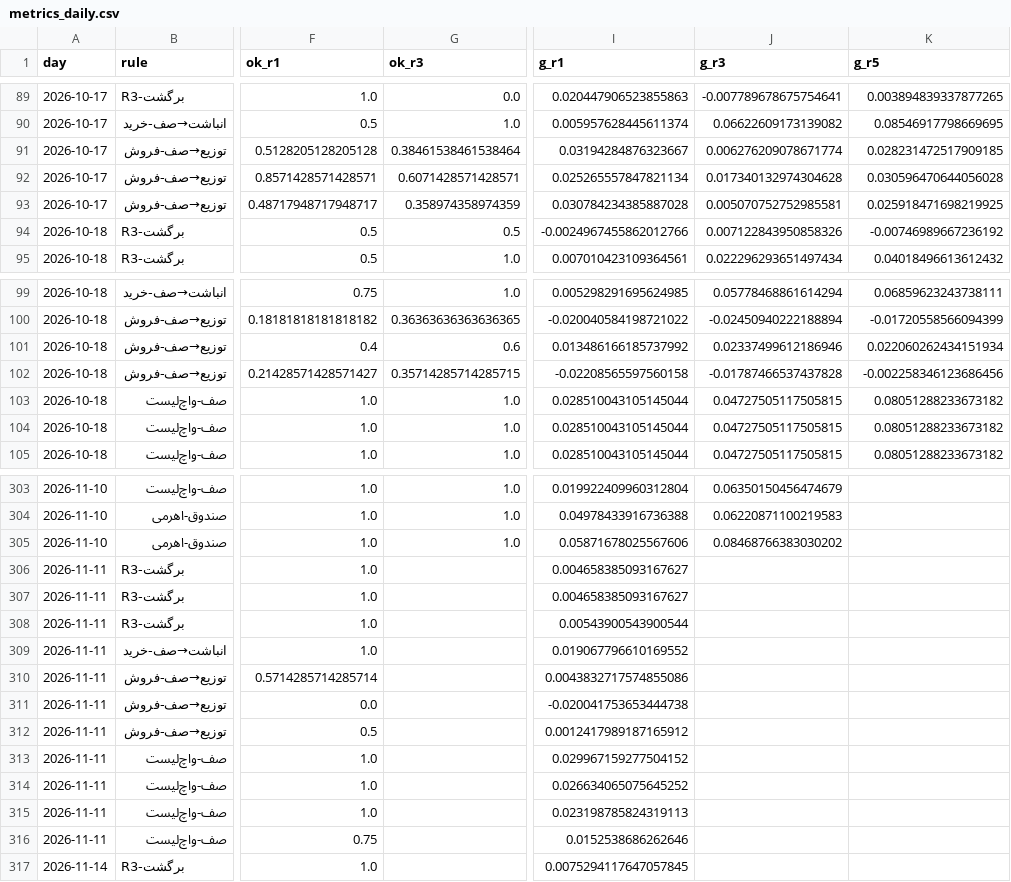
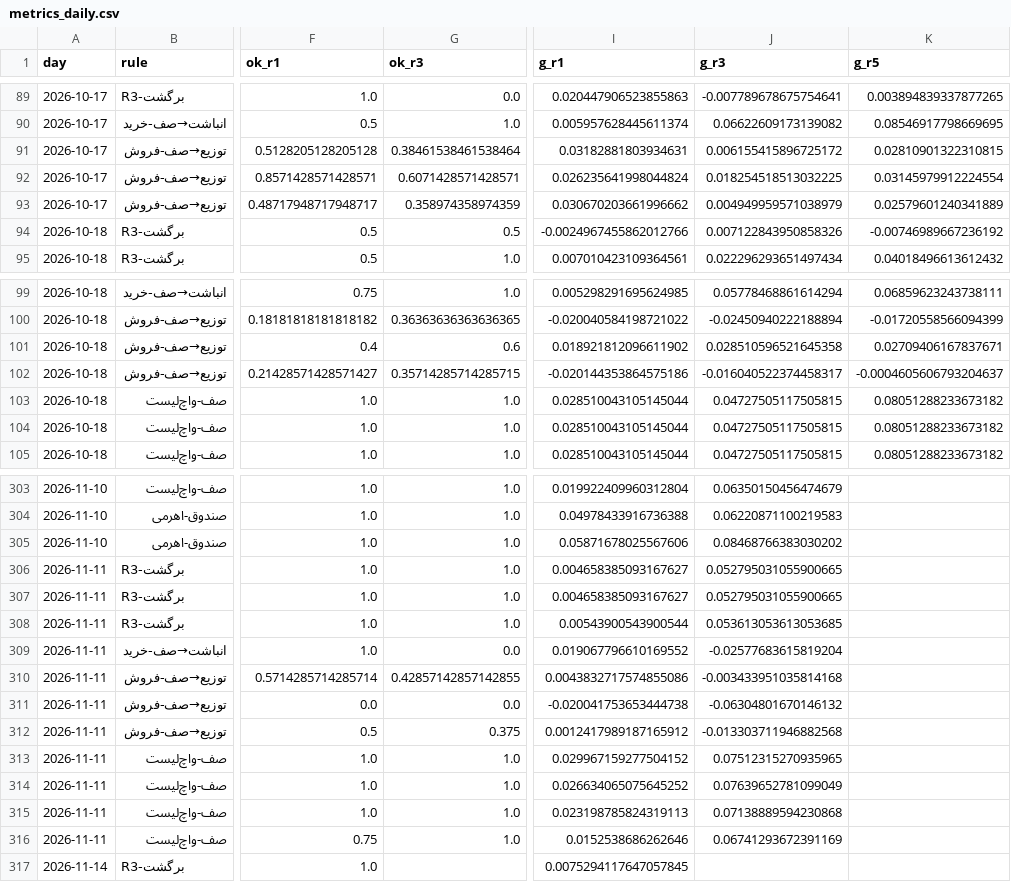
Before and after one commit to alitamizi/tse-model, a CSV file: state/metrics_daily.csv, drawn as a sheet; only a part is shown, gaps mark what is left out; the diff covers the shown part only; the diff names each change by its address in the sheet, - before the commit and + after, or states it on an @@ line.

```diff
--- a/state/metrics_daily.csv
+++ b/state/metrics_daily.csv
-I91 (g_r1): 0.03194284876323667
+I91 (g_r1): 0.03182881803934631
-J91 (g_r3): 0.006276209078671774
+J91 (g_r3): 0.006155415896725172
-K91 (g_r5): 0.028231472517909185
+K91 (g_r5): 0.02810901322310815
-I92 (g_r1): 0.025265557847821134
+I92 (g_r1): 0.026235641998044824
-J92 (g_r3): 0.017340132974304628
+J92 (g_r3): 0.018254518513032225
-K92 (g_r5): 0.030596470644056028
+K92 (g_r5): 0.03145979912224554
-I93 (g_r1): 0.030784234385887028
+I93 (g_r1): 0.030670203661996662
-J93 (g_r3): 0.005070752752985581
+J93 (g_r3): 0.004949959571038979
-K93 (g_r5): 0.025918471698219925
+K93 (g_r5): 0.02579601240341889
-I101 (g_r1): 0.013486166185737992
+I101 (g_r1): 0.018921812096611902
-J101 (g_r3): 0.02337499612186946
+J101 (g_r3): 0.028510596521645358
-K101 (g_r5): 0.022060262434151934
+K101 (g_r5): 0.02709406167837671
-I102 (g_r1): -0.02208565597560158
+I102 (g_r1): -0.020144353864575186
-J102 (g_r3): -0.01787466537437828
+J102 (g_r3): -0.016040522374458317
-K102 (g_r5): -0.002258346123686456
+K102 (g_r5): -0.0004605606793204637
-G306:G308 (ok_r3): (empty)
+G306:G308 (ok_r3): 1.0
-J306:J307 (g_r3): (empty)
+J306:J307 (g_r3): 0.052795031055900665
-J308 (g_r3): (empty)
+J308 (g_r3): 0.053613053613053685
-G309 (ok_r3): (empty)
+G309 (ok_r3): 0.0
-J309 (g_r3): (empty)
+J309 (g_r3): -0.02577683615819204
-G310 (ok_r3): (empty)
+G310 (ok_r3): 0.42857142857142855
-J310 (g_r3): (empty)
+J310 (g_r3): -0.003433951035814168
-G311 (ok_r3): (empty)
+G311 (ok_r3): 0.0
-J311 (g_r3): (empty)
+J311 (g_r3): -0.06304801670146132
-G312 (ok_r3): (empty)
+G312 (ok_r3): 0.375
-J312 (g_r3): (empty)
+J312 (g_r3): -0.013303711946882568
-G313:G316 (ok_r3): (empty)
+G313:G316 (ok_r3): 1.0
-J313 (g_r3): (empty)
+J313 (g_r3): 0.07512315270935965
-J314 (g_r3): (empty)
+J314 (g_r3): 0.07639652781099049
-J315 (g_r3): (empty)
+J315 (g_r3): 0.07138889594230868
-J316 (g_r3): (empty)
+J316 (g_r3): 0.06741293672391169
```
Also changed, not shown: 10 added rows and 82 edited cells elsewhere in this file, state/five_scores.csv, state/opt_signals.csv, 10 other files.
